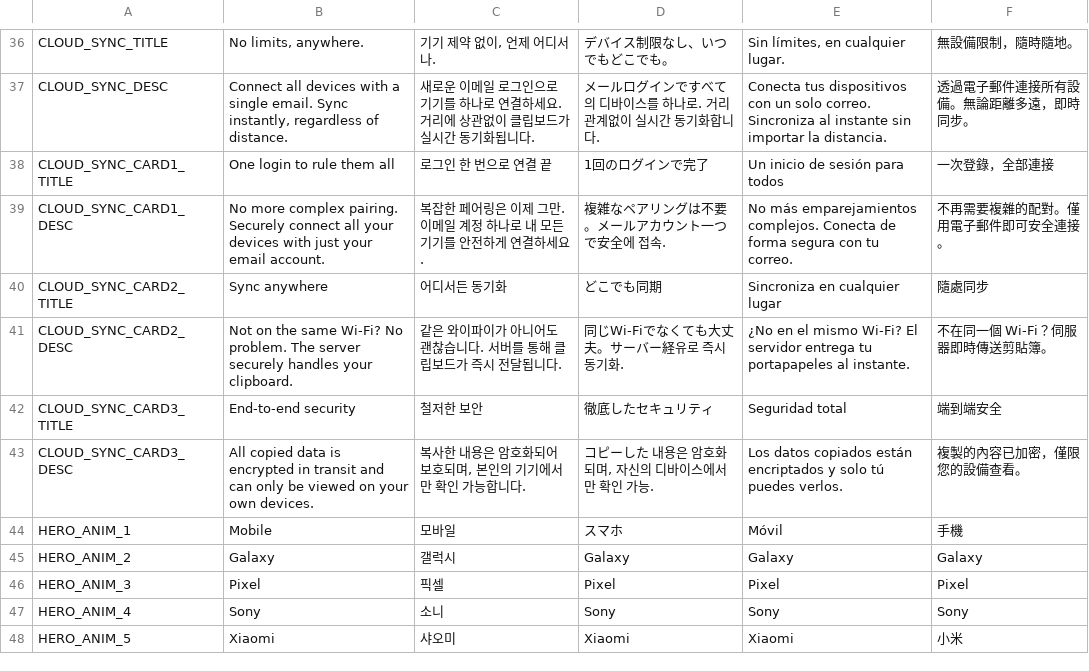
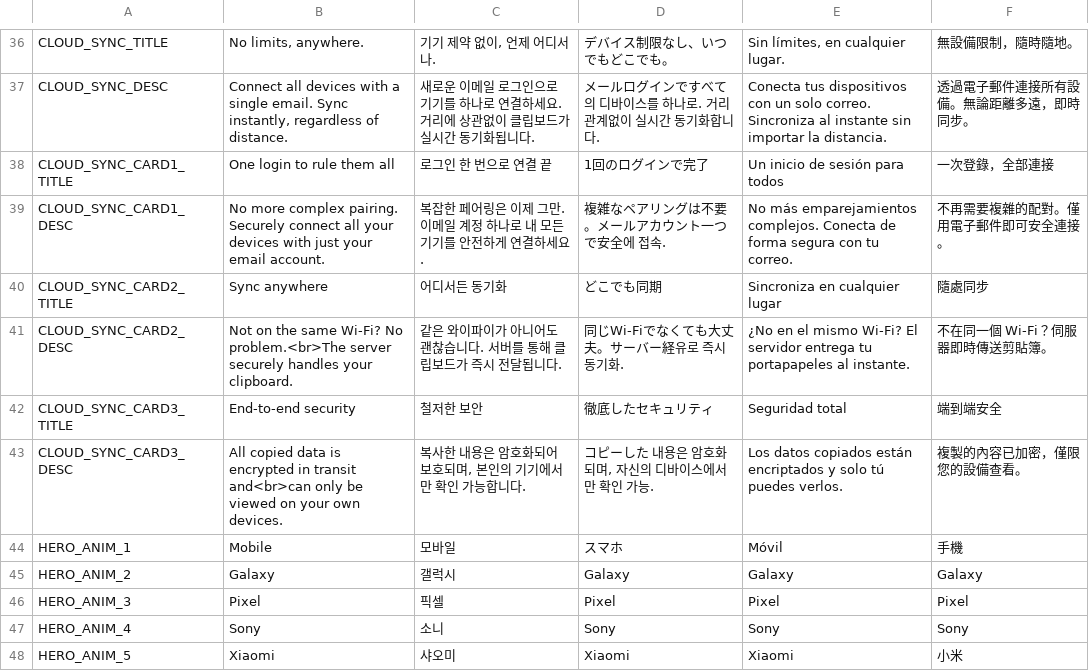
Before and after one commit to Self-made-Orange/ClipDoggy-Landing, a CSV file: docs/_i18n/translations.csv, drawn as a sheet; only a part is shown, gaps mark what is left out.

```diff
--- a/docs/_i18n/translations.csv
+++ b/docs/_i18n/translations.csv
@@ -40,5 +40,5 @@ CLOUD_SYNC_CARD1_DESC,"No more complex pairing. Securely connect all your device
 CLOUD_SYNC_CARD2_TITLE,Sync anywhere,어디서든 동기화,どこでも同期,Sincroniza en cualquier lugar,隨處同步
-CLOUD_SYNC_CARD2_DESC,"Not on the same Wi-Fi? No problem. The server securely handles your clipboard.","같은 와이파이가 아니어도 괜찮습니다. 서버를 통해 클립보드가 즉시 전달됩니다.","同じWi-Fiでなくても大丈夫。サーバー経유로 즉시 동기화.","¿No en el mismo Wi-Fi? El servidor entrega tu portapapeles al instante.","不在同一個 Wi-Fi？伺服器即時傳送剪貼簿。"
+CLOUD_SYNC_CARD2_DESC,"Not on the same Wi-Fi? No problem.<br>The server securely handles your clipboard.","같은 와이파이가 아니어도 괜찮습니다. 서버를 통해 클립보드가 즉시 전달됩니다.","同じWi-Fiでなくても大丈夫。サーバー経유로 즉시 동기화.","¿No en el mismo Wi-Fi? El servidor entrega tu portapapeles al instante.","不在同一個 Wi-Fi？伺服器即時傳送剪貼簿。"
 CLOUD_SYNC_CARD3_TITLE,End-to-end security,철저한 보안,徹底したセキュリティ,Seguridad total,端到端安全
-CLOUD_SYNC_CARD3_DESC,"All copied data is encrypted in transit and can only be viewed on your own devices.","복사한 내용은 암호화되어 보호되며, 본인의 기기에서만 확인 가능합니다.","コピーした 내용은 암호화되며, 자신의 디바이스에서만 확인 가능.","Los datos copiados están encriptados y solo tú puedes verlos.","複製的內容已加密，僅限您的設備查看。"
+CLOUD_SYNC_CARD3_DESC,"All copied data is encrypted in transit and<br>can only be viewed on your own devices.","복사한 내용은 암호화되어 보호되며, 본인의 기기에서만 확인 가능합니다.","コピーした 내용은 암호화되며, 자신의 디바이스에서만 확인 가능.","Los datos copiados están encriptados y solo tú puedes verlos.","複製的內容已加密，僅限您的設備查看。"
 HERO_ANIM_1,Mobile,모바일,スマホ,Móvil,手機
```
Also changed, not shown: 6 other files.
